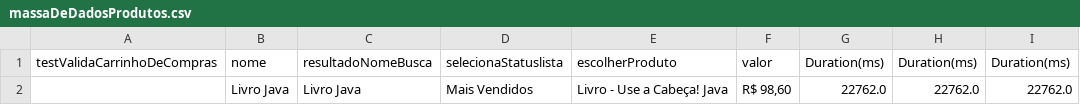
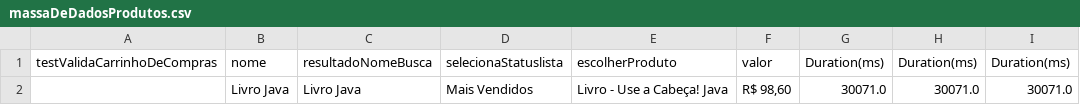
Before and after one commit to thiagoalanjs/automacaoJunitSubmarino, a CSV file: target/test-classes/massaDeDadosProdutos.csv, drawn as a sheet.

```diff
--- a/target/test-classes/massaDeDadosProdutos.csv
+++ b/target/test-classes/massaDeDadosProdutos.csv
@@ -1,2 +1,2 @@
 testValidaCarrinhoDeCompras,nome,resultadoNomeBusca,selecionaStatuslista,escolherProduto,valor,Duration(ms),Duration(ms),Duration(ms)
-"",Livro Java,Livro Java,Mais Vendidos,Livro - Use a Cabeça! Java,"R$ 98,60",22762.0,22762.0,22762.0
+"",Livro Java,Livro Java,Mais Vendidos,Livro - Use a Cabeça! Java,"R$ 98,60",30071.0,30071.0,30071.0
```
Also changed, not shown: 25 other files.
